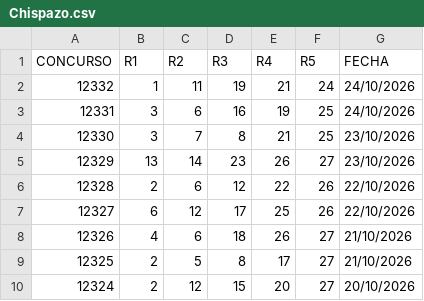
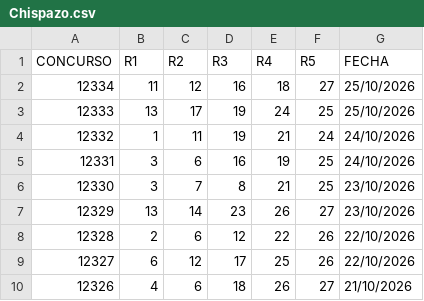
Before and after one commit to zygnosorteos-beep/sorteos-data-usa, a CSV file: raw_csv/Chispazo.csv, drawn as a sheet; only a part is shown; the shorter side is filled out with more unchanged rows.

```diff
--- a/raw_csv/Chispazo.csv
+++ b/raw_csv/Chispazo.csv
@@ -1,2 +1,4 @@
 CONCURSO,R1,R2,R3,R4,R5,FECHA
+12334,11,12,16,18,27,25/10/2026
+12333,13,17,19,24,25,25/10/2026
 12332,1,11,19,21,24,24/10/2026
```
Also changed, not shown: raw_csv/Melate.csv, raw_csv/Revancha.csv, 1 other file.
